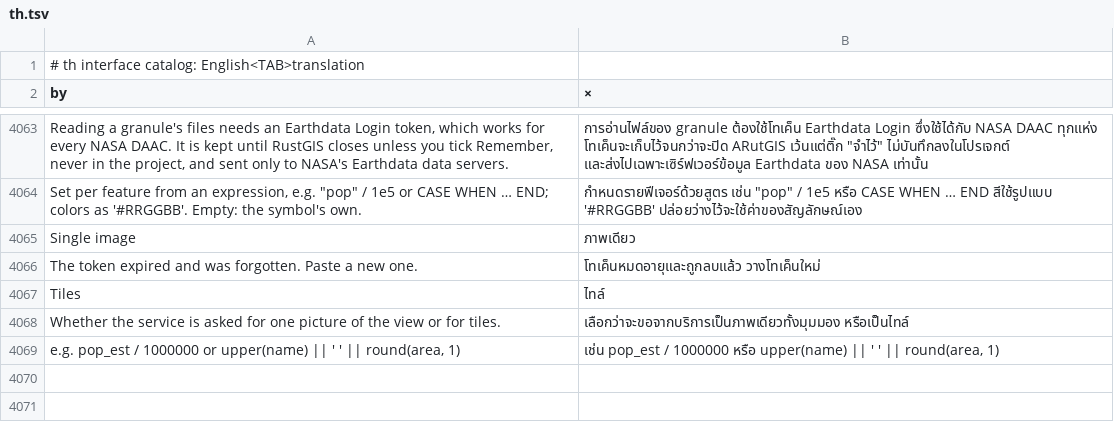
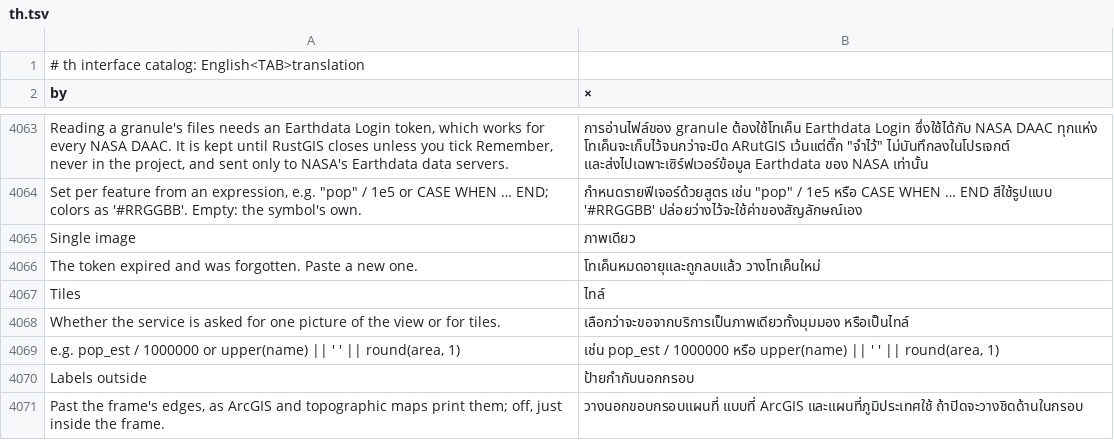
Before and after one commit to alexrut99/ARutGIS, a TSV file: crates/ui-egui/src/i18n/th.tsv, drawn as a sheet; only a part is shown, gaps mark what is left out; the diff names each change by its address in the sheet, - before the commit and + after, or states it on an @@ line.

```diff
--- a/crates/ui-egui/src/i18n/th.tsv
+++ b/crates/ui-egui/src/i18n/th.tsv
+row 4070: Labels outside | ป้ายกำกับนอกกรอบ
+row 4071: Past the frame's edges, as ArcGIS and topographic maps print them; off, just inside the frame. | วางนอกขอบกรอบแผนที่ แบบที่ ArcGIS และแผนที่ภูมิประเทศใช้ ถ้าปิดจะวางชิดด้านในกรอบ
```
Also changed, not shown: 4 other files.
